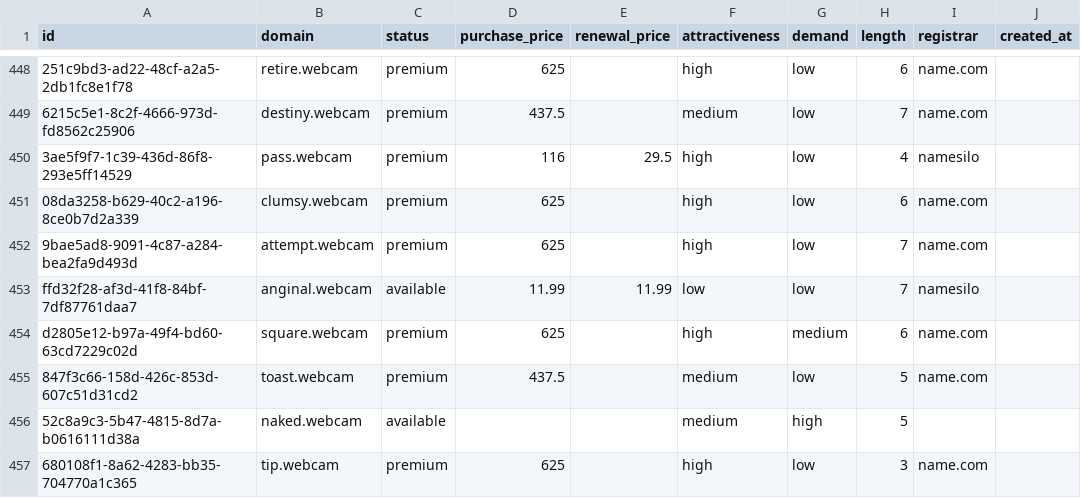
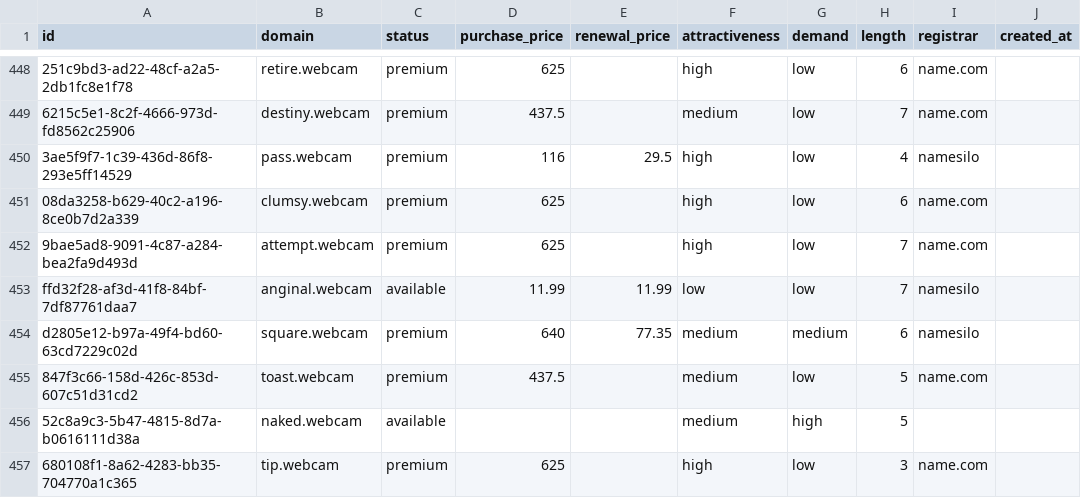
Before and after one commit to UniqueDomains/webcam-oneword-domains, a CSV file: webcam.csv, drawn as a sheet; only a part is shown, gaps mark what is left out; the diff names each change by its address in the sheet, - before the commit and + after, or states it on an @@ line.

Commit message:
Domains update

```diff
--- a/webcam.csv
+++ b/webcam.csv
-D454 (purchase_price): 625
+D454 (purchase_price): 640
-E454 (renewal_price): (empty)
+E454 (renewal_price): 77.35
-F454 (attractiveness): high
+F454 (attractiveness): medium
-I454 (registrar): name.com
+I454 (registrar): namesilo
```
Also changed, not shown: 4 other files.
